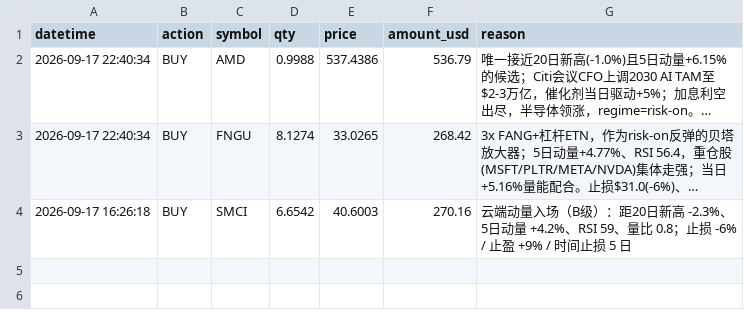
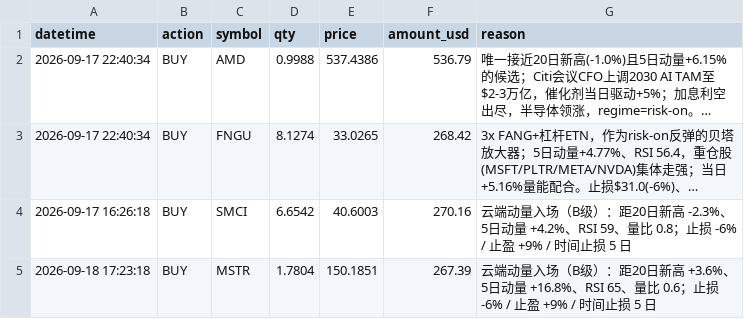
Before and after one commit to zivchu/us-paper-trader, a CSV file: trades.csv, drawn as a sheet; long unchanged cells end in ….

```diff
--- a/trades.csv
+++ b/trades.csv
@@ -4 +4,2 @@ datetime,action,symbol,qty,price,amount_usd,reason
 2026-09-17 16:26:18,BUY,SMCI,6.6542,40.6003,270.16,云端动量入场（B级）：距20日新高 -2.3%、5日动量 +4.2%、RSI 59、量比 0.8；止损 -6% / 止盈 +9% / 时间止损 5 日
+2026-09-18 17:23:18,BUY,MSTR,1.7804,150.1851,267.39,云端动量入场（B级）：距20日新高 +3.6%、5日动量 +16.8%、RSI 65、量比 0.6；止损 -6% / 止盈 +9% / 时间止损 5 日
```
Also changed, not shown: 2 other files.
